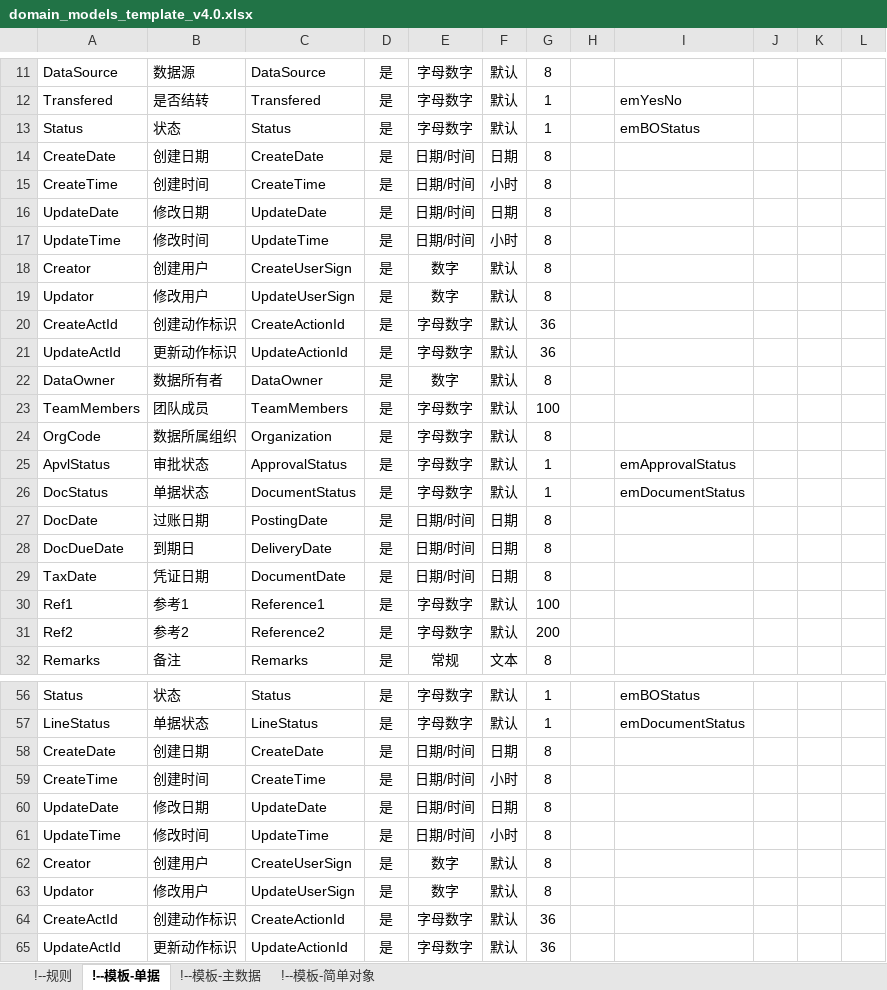
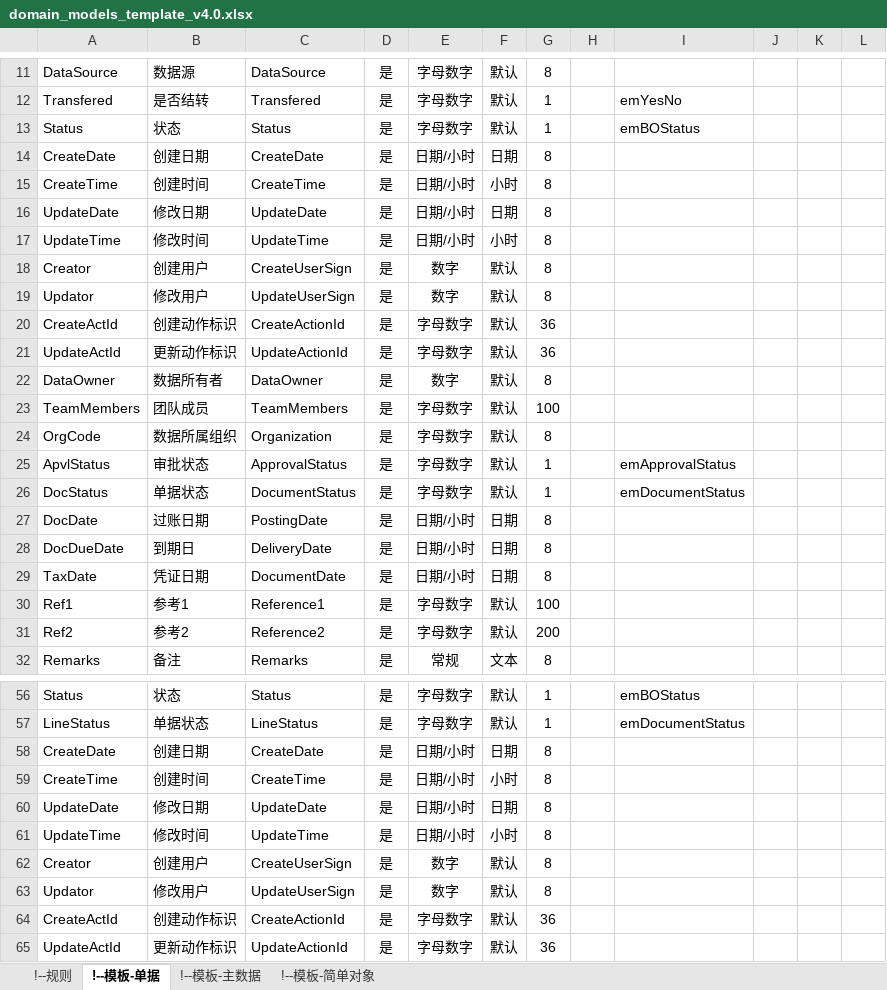
Before and after one commit to GSGSS/btulz.transforms, an Excel workbook: btulz.transforms.core/src/main/resources/templates/domain_models_template_v4.0.xlsx, sheet !--模板-单据, drawn as a sheet; only a part is shown, gaps mark what is left out; values as stored, in another font and other column widths than the file's, no borders; the diff names each change by its address in the sheet, - before the commit and + after, or states it on an @@ line.

```diff
--- a/btulz.transforms.core/src/main/resources/templates/domain_models_template_v4.0.xlsx (sheet !--模板-单据)
+++ b/btulz.transforms.core/src/main/resources/templates/domain_models_template_v4.0.xlsx (sheet !--模板-单据)
-E14:E17: 日期/时间
+E14:E17: 日期/小时
-E27:E29: 日期/时间
+E27:E29: 日期/小时
-E58:E61: 日期/时间
+E58:E61: 日期/小时
```
Also changed, not shown: sheet !--模板-简单对象, sheet !--模板-主数据, sheet !--规则, 10 other files.
